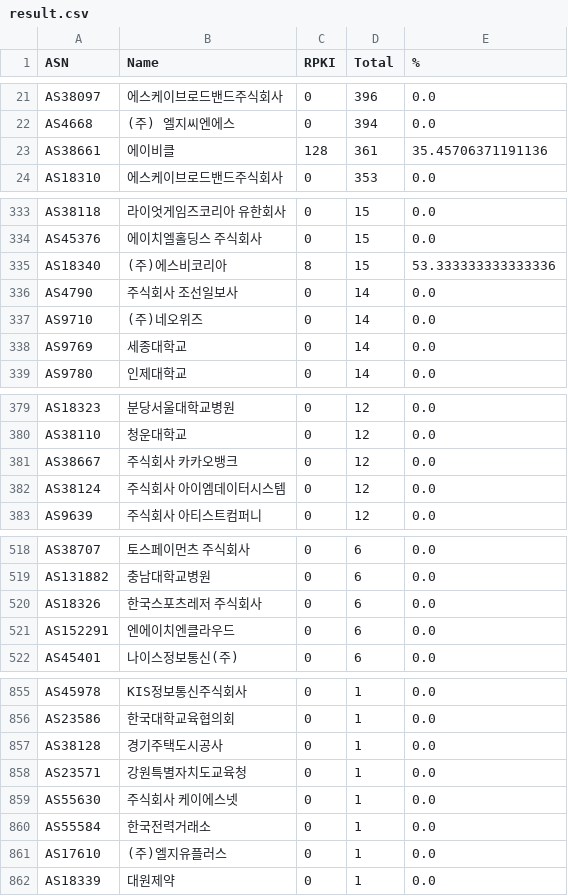
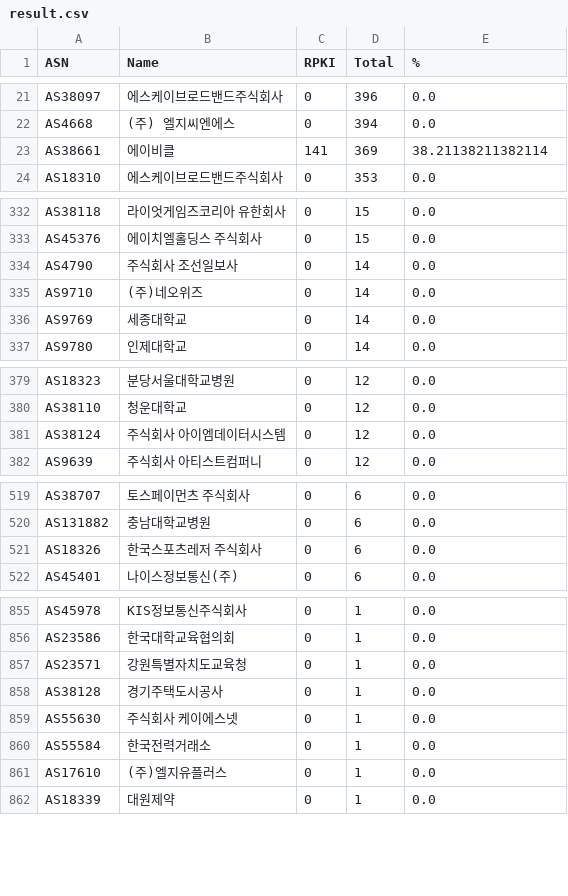
Before and after one commit to dxdxdt/rpki-tracker-kr, a CSV file: result.csv, drawn as a sheet; only a part is shown, gaps mark what is left out; the diff covers the shown part only.

```diff
--- a/result.csv
+++ b/result.csv
@@ -22,3 +22,3 @@ AS38097,에스케이브로드밴드주식회사,0,396,0.0
 AS4668,(주) 엘지씨엔에스,0,394,0.0
-AS38661,에이비클,128,361,35.45706371191136
+AS38661,에이비클,141,369,38.21138211382114
 AS18310,에스케이브로드밴드주식회사,0,353,0.0
@@ -334,3 +333,2 @@ AS38118,라이엇게임즈코리아 유한회사,0,15,0.0
 AS45376,에이치엘홀딩스 주식회사,0,15,0.0
-AS18340,(주)에스비코리아,8,15,53.333333333333336
 AS4790,주식회사 조선일보사,0,14,0.0
@@ -380,3 +380,2 @@ AS18323,분당서울대학교병원,0,12,0.0
 AS38110,청운대학교,0,12,0.0
-AS38667,주식회사 카카오뱅크,0,12,0.0
 AS38124,주식회사 아이엠데이터시스템,0,12,0.0
@@ -520,3 +521,2 @@ AS131882,충남대학교병원,0,6,0.0
 AS18326,한국스포츠레저 주식회사,0,6,0.0
-AS152291,엔에이치엔클라우드,0,6,0.0
 AS45401,나이스정보통신(주),0,6,0.0
@@ -856,4 +856,4 @@ AS45978,KIS정보통신주식회사,0,1,0.0
 AS23586,한국대학교육협의회,0,1,0.0
+AS23571,강원특별자치도교육청,0,1,0.0
 AS38128,경기주택도시공사,0,1,0.0
-AS23571,강원특별자치도교육청,0,1,0.0
 AS55630,주식회사 케이에스넷,0,1,0.0
```
Also changed, not shown: 5 added rows and 2 removed rows elsewhere in this file, 13 other files.
